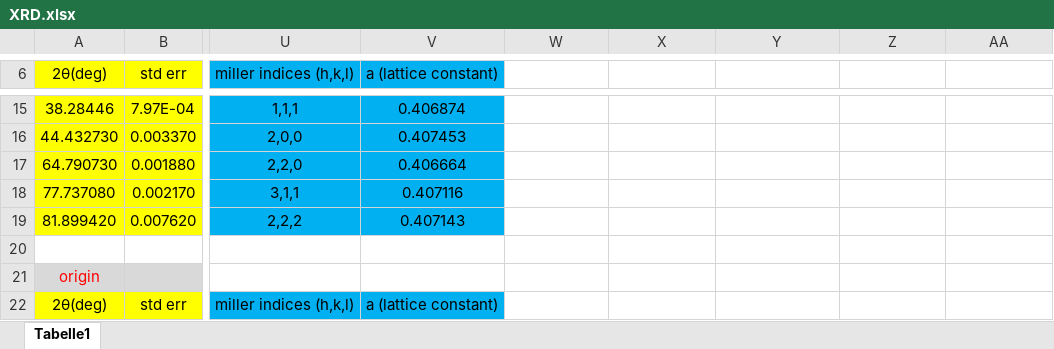
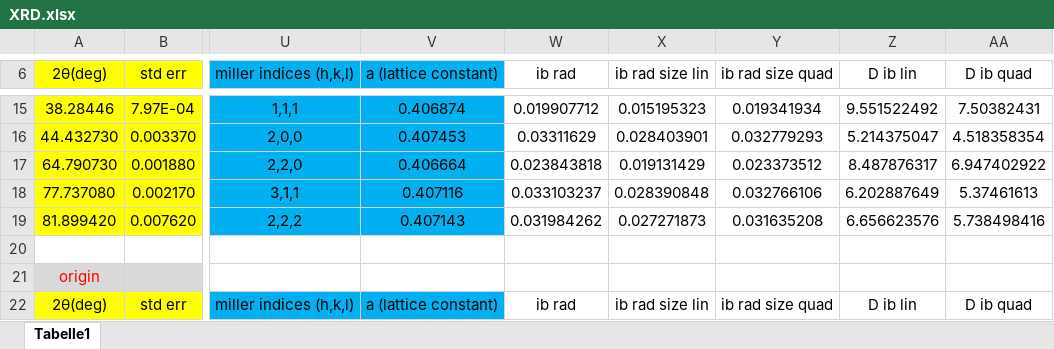
Before and after one commit to AlessandroLovo/NP_LAB, an Excel workbook: part2/XRD.xlsx, sheet Tabelle1, drawn as a sheet; only a part is shown, gaps mark what is left out; values as stored, in another font and other column widths than the file's, no borders; the diff covers the shown part only; the diff names each change by its address in the sheet, - before the commit and + after, or states it on an @@ line.

```diff
--- a/part2/XRD.xlsx (sheet Tabelle1)
+++ b/part2/XRD.xlsx (sheet Tabelle1)
-W6: (empty)
+W6: ib rad
-X6: (empty)
+X6: ib rad size lin
-Y6: (empty)
+Y6: ib rad size quad
-Z6: (empty)
+Z6: D ib lin
-AA6: (empty)
+AA6: D ib quad
-W15 (ib rad): (empty)
+W15 (ib rad): 0.019907712
-X15 (ib rad size lin): (empty)
+X15 (ib rad size lin): 0.015195323
-Y15 (ib rad size quad): (empty)
+Y15 (ib rad size quad): 0.019341934
-Z15 (D ib lin): (empty)
+Z15 (D ib lin): 9.551522492
-AA15 (D ib quad): (empty)
+AA15 (D ib quad): 7.50382431
-W16 (ib rad): (empty)
+W16 (ib rad): 0.03311629
-X16 (ib rad size lin): (empty)
+X16 (ib rad size lin): 0.028403901
-Y16 (ib rad size quad): (empty)
+Y16 (ib rad size quad): 0.032779293
-Z16 (D ib lin): (empty)
+Z16 (D ib lin): 5.214375047
-AA16 (D ib quad): (empty)
+AA16 (D ib quad): 4.518358354
-W17 (ib rad): (empty)
+W17 (ib rad): 0.023843818
-X17 (ib rad size lin): (empty)
+X17 (ib rad size lin): 0.019131429
-Y17 (ib rad size quad): (empty)
+Y17 (ib rad size quad): 0.023373512
-Z17 (D ib lin): (empty)
+Z17 (D ib lin): 8.487876317
-AA17 (D ib quad): (empty)
+AA17 (D ib quad): 6.947402922
-W18 (ib rad): (empty)
+W18 (ib rad): 0.033103237
-X18 (ib rad size lin): (empty)
+X18 (ib rad size lin): 0.028390848
-Y18 (ib rad size quad): (empty)
+Y18 (ib rad size quad): 0.032766106
-Z18 (D ib lin): (empty)
+Z18 (D ib lin): 6.202887649
-AA18 (D ib quad): (empty)
+AA18 (D ib quad): 5.37461613
-W19 (ib rad): (empty)
+W19 (ib rad): 0.031984262
-X19 (ib rad size lin): (empty)
+X19 (ib rad size lin): 0.027271873
-Y19 (ib rad size quad): (empty)
+Y19 (ib rad size quad): 0.031635208
-Z19 (D ib lin): (empty)
+Z19 (D ib lin): 6.656623576
-AA19 (D ib quad): (empty)
+AA19 (D ib quad): 5.738498416
-W22 (ib rad): (empty)
+W22 (ib rad): ib rad
-X22 (ib rad size lin): (empty)
+X22 (ib rad size lin): ib rad size lin
-Y22 (ib rad size quad): (empty)
+Y22 (ib rad size quad): ib rad size quad
-Z22 (D ib lin): (empty)
+Z22 (D ib lin): D ib lin
-AA22 (D ib quad): (empty)
+AA22 (D ib quad): D ib quad
```
Also changed, not shown: 55 edited cells elsewhere in this sheet.
